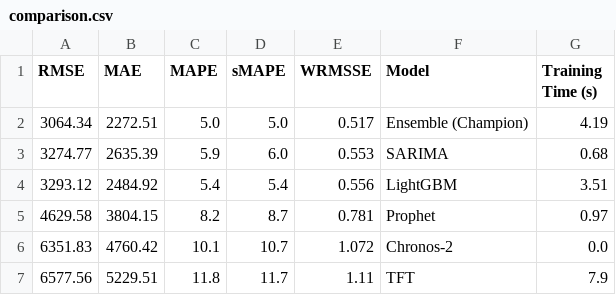
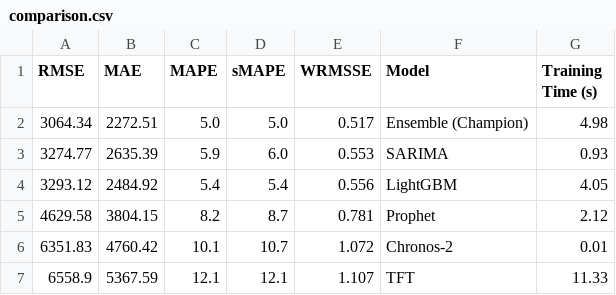
Before and after one commit to Mudit-R/demand-forecasting-walmart, a CSV file: results/metrics/comparison.csv, drawn as a sheet.

```diff
--- a/results/metrics/comparison.csv
+++ b/results/metrics/comparison.csv
@@ -1,7 +1,7 @@
 RMSE,MAE,MAPE,sMAPE,WRMSSE,Model,Training Time (s)
-3064.34,2272.51,5.0,5.0,0.517,Ensemble (Champion),4.19
-3274.77,2635.39,5.9,6.0,0.553,SARIMA,0.68
-3293.12,2484.92,5.4,5.4,0.556,LightGBM,3.51
-4629.58,3804.15,8.2,8.7,0.781,Prophet,0.97
-6351.83,4760.42,10.1,10.7,1.072,Chronos-2,0.0
-6577.56,5229.51,11.8,11.7,1.11,TFT,7.9
+3064.34,2272.51,5.0,5.0,0.517,Ensemble (Champion),4.98
+3274.77,2635.39,5.9,6.0,0.553,SARIMA,0.93
+3293.12,2484.92,5.4,5.4,0.556,LightGBM,4.05
+4629.58,3804.15,8.2,8.7,0.781,Prophet,2.12
+6351.83,4760.42,10.1,10.7,1.072,Chronos-2,0.01
+6558.9,5367.59,12.1,12.1,1.107,TFT,11.33
```
Also changed, not shown: results/forecasts/prophet_forecast.csv, results/forecasts/tft_forecast.csv, 9 other files.
